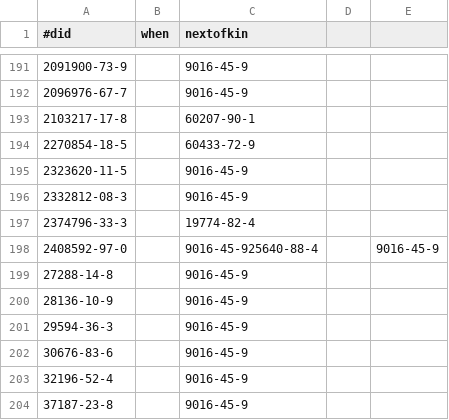
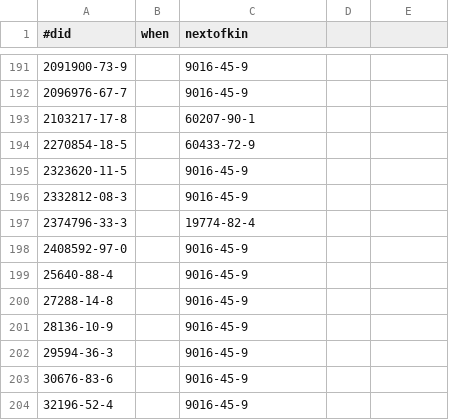
Before and after one commit to bridgedb/tiwid, a TSV file: data/cas.tsv, drawn as a sheet; only a part is shown, gaps mark what is left out; the shorter side is filled out with more unchanged rows.

Commit message:
Missing newline

```diff
--- a/data/cas.tsv
+++ b/data/cas.tsv
@@ -197,3 +197,4 @@
 2374796-33-3		19774-82-4
-2408592-97-0		9016-45-925640-88-4		9016-45-9
+2408592-97-0		9016-45-9
+25640-88-4		9016-45-9
 27288-14-8		9016-45-9
```
